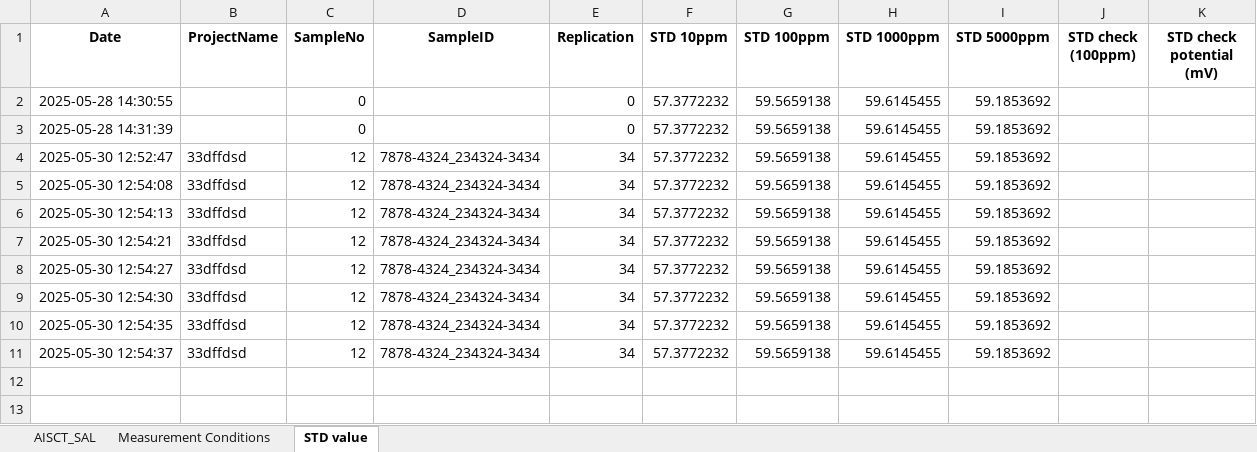
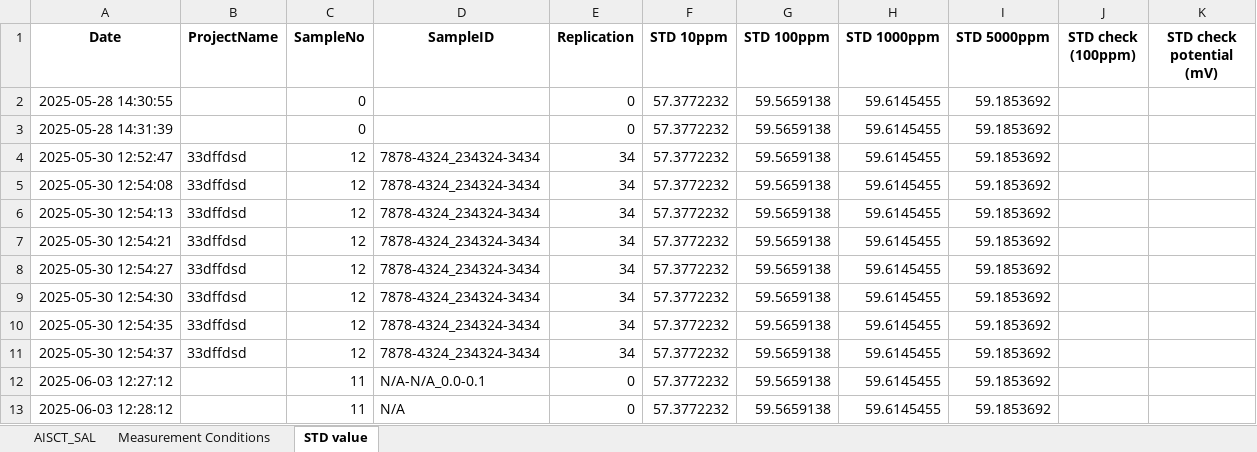
Before and after one commit to yassin-shehata/sal-app, an Excel workbook: sal-updated/rawDataset_SAL.xlsx, sheet STD value, drawn as a sheet; values as stored, in another font and other column widths than the file's, no borders; the diff names each change by its address in the sheet, - before the commit and + after, or states it on an @@ line.

```diff
--- a/sal-updated/rawDataset_SAL.xlsx (sheet STD value)
+++ b/sal-updated/rawDataset_SAL.xlsx (sheet STD value)
+row 12: 2025-06-03 12:27:12 |  | 11 | N/A-N/A_0.0-0.1 | 0 | 57.3772232 | 59.5659138 | 59.6145455 | 59.1853692
+row 13: 2025-06-03 12:28:12 |  | 11 | N/A | 0 | 57.3772232 | 59.5659138 | 59.6145455 | 59.1853692
```
Also changed, not shown: sheet Measurement Conditions, sheet AISCT_SAL, 4 other files.
